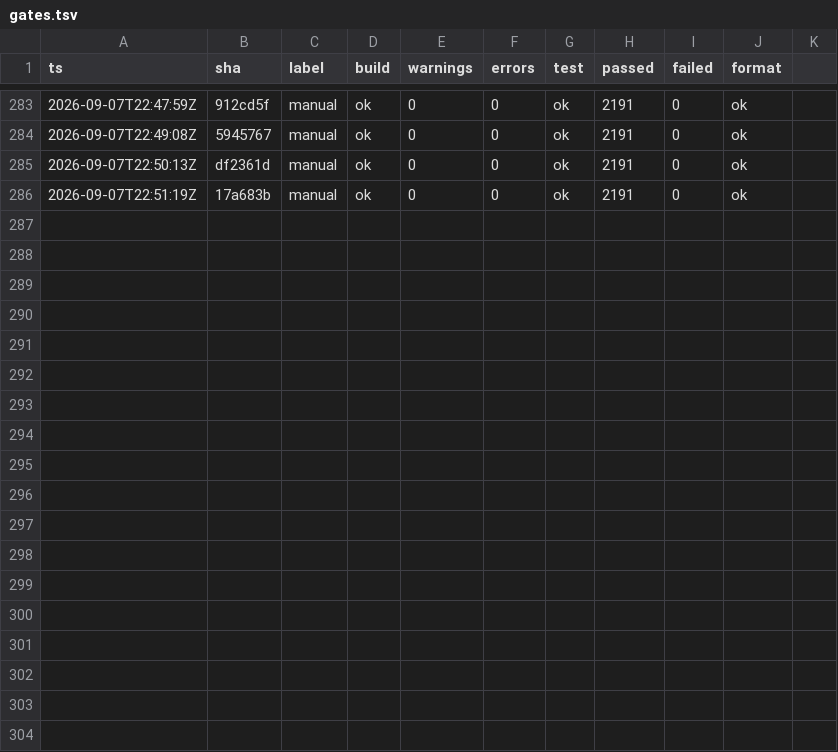
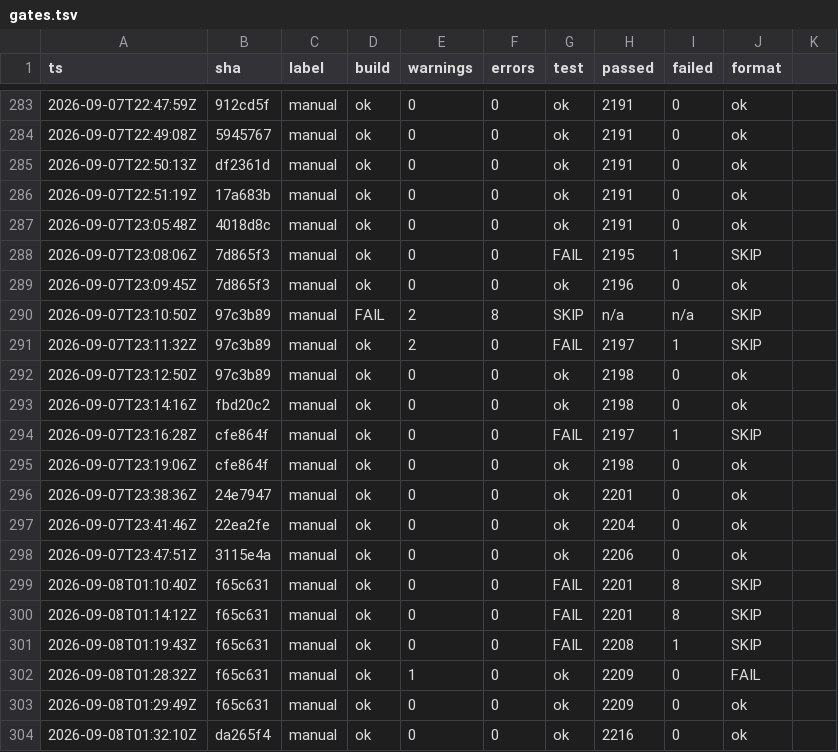
Before and after one commit to headpiece747/ModernWigiDash, a TSV file: .audit/gates.tsv, drawn as a sheet; only a part is shown, gaps mark what is left out.

Commit message:
chore(gate): record the gate trail for the dialog chrome + feed editor row-state pass
The two deepening commits (DialogChrome, CalendarFeedEditorRows) and the calendar
pass before them each ran the full gate green; this is the appended trail. The
transient STA-contention flakes during the DialogChrome test work are recorded as
the FAIL rows they were, each retried to the green row that landed.

```diff
--- a/.audit/gates.tsv
+++ b/.audit/gates.tsv
@@ -286 +286,19 @@
 2026-09-07T22:51:19Z	17a683b	manual	ok	0	0	ok	2191	0	ok
+2026-09-07T23:05:48Z	4018d8c	manual	ok	0	0	ok	2191	0	ok
+2026-09-07T23:08:06Z	7d865f3	manual	ok	0	0	FAIL	2195	1	SKIP
+2026-09-07T23:09:45Z	7d865f3	manual	ok	0	0	ok	2196	0	ok
+2026-09-07T23:10:50Z	97c3b89	manual	FAIL	2	8	SKIP	n/a	n/a	SKIP
+2026-09-07T23:11:32Z	97c3b89	manual	ok	2	0	FAIL	2197	1	SKIP
+2026-09-07T23:12:50Z	97c3b89	manual	ok	0	0	ok	2198	0	ok
+2026-09-07T23:14:16Z	fbd20c2	manual	ok	0	0	ok	2198	0	ok
+2026-09-07T23:16:28Z	cfe864f	manual	ok	0	0	FAIL	2197	1	SKIP
+2026-09-07T23:19:06Z	cfe864f	manual	ok	0	0	ok	2198	0	ok
+2026-09-07T23:38:36Z	24e7947	manual	ok	0	0	ok	2201	0	ok
+2026-09-07T23:41:46Z	22ea2fe	manual	ok	0	0	ok	2204	0	ok
+2026-09-07T23:47:51Z	3115e4a	manual	ok	0	0	ok	2206	0	ok
+2026-09-08T01:10:40Z	f65c631	manual	ok	0	0	FAIL	2201	8	SKIP
+2026-09-08T01:14:12Z	f65c631	manual	ok	0	0	FAIL	2201	8	SKIP
+2026-09-08T01:19:43Z	f65c631	manual	ok	0	0	FAIL	2208	1	SKIP
+2026-09-08T01:28:32Z	f65c631	manual	ok	1	0	ok	2209	0	FAIL
+2026-09-08T01:29:49Z	f65c631	manual	ok	0	0	ok	2209	0	ok
+2026-09-08T01:32:10Z	da265f4	manual	ok	0	0	ok	2216	0	ok
```
